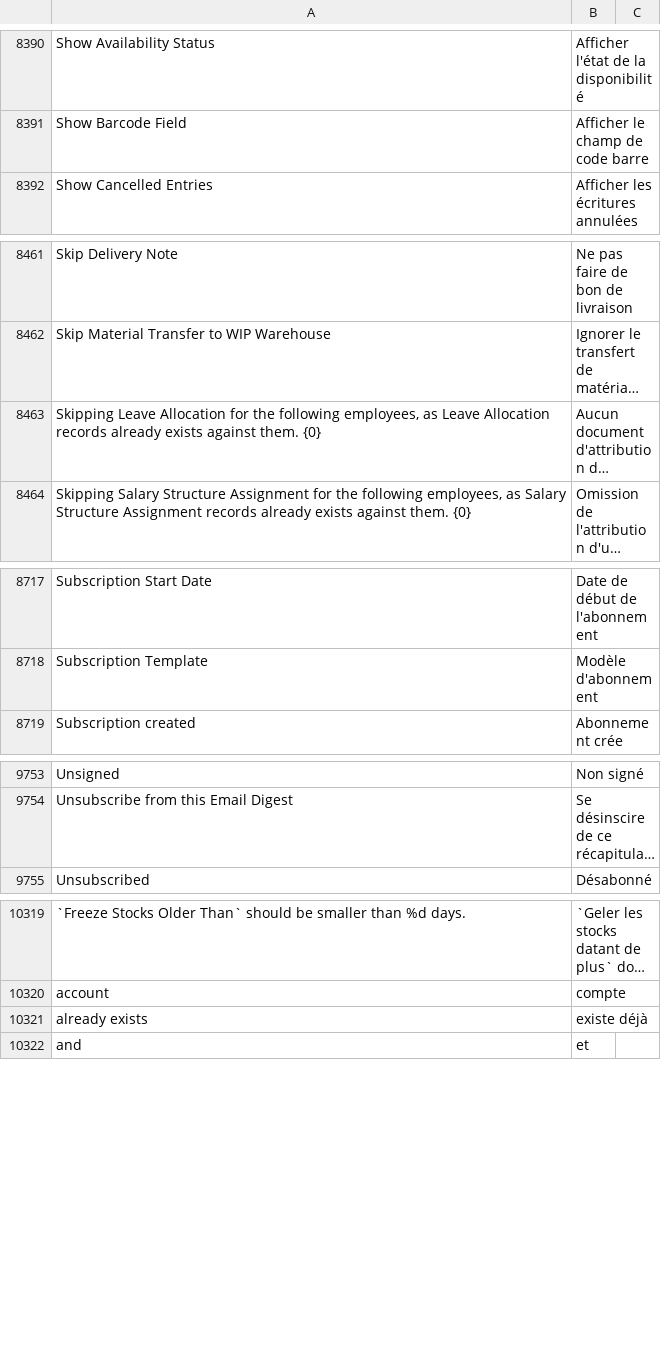
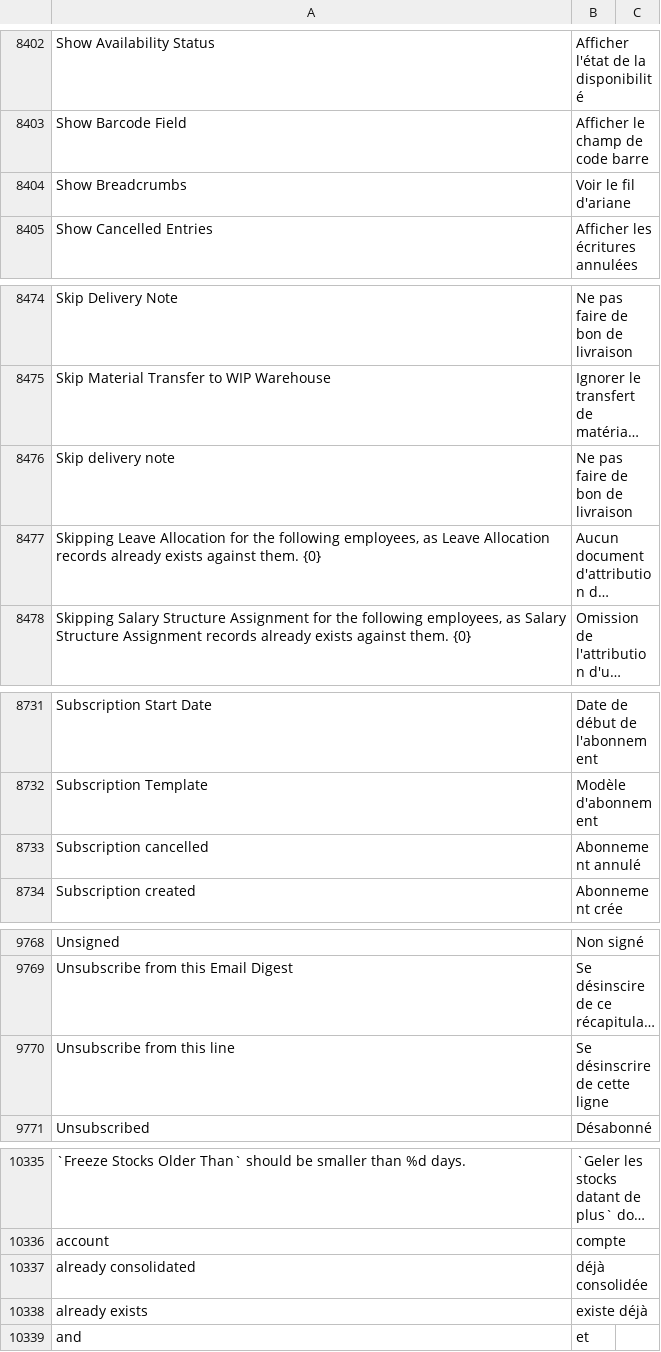
Before and after one commit to noec764/erpnext, a CSV file: erpnext/translations/fr.csv, drawn as a sheet; only a part is shown, gaps mark what is left out; long unchanged cells end in …; the diff covers the shown part only; the diff names each change by its address in the sheet, - before the commit and + after, or states it on an @@ line.

```diff
--- a/erpnext/translations/fr.csv
+++ b/erpnext/translations/fr.csv
+row 8404: Show Breadcrumbs | Voir le fil d'ariane
+row 8476: Skip delivery note | Ne pas faire de bon de livraison
+row 8733: Subscription cancelled | Abonnement annulé
+row 9770: Unsubscribe from this line | Se désinscrire de cette ligne
+row 10337: already consolidated | déjà consolidée
```
Also changed, not shown: 12 added rows and 3 moved rows elsewhere in this file, 1 other file.
